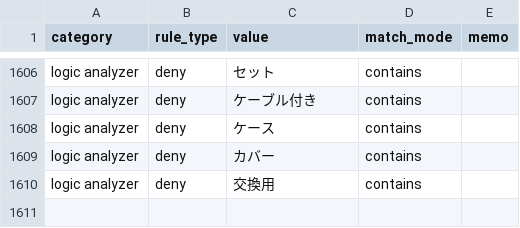
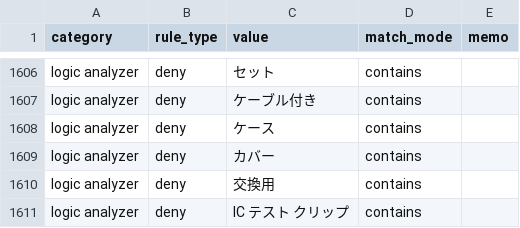
Before and after one commit to dreamcollect-lab/amazon_shopee_system, a CSV file: input/category_rules.csv, drawn as a sheet; only a part is shown, gaps mark what is left out; the diff names each change by its address in the sheet, - before the commit and + after, or states it on an @@ line.

Commit message:
Update category_rules.csv

```diff
--- a/input/category_rules.csv
+++ b/input/category_rules.csv
+row 1611: logic analyzer | deny | IC テスト クリップ | contains
```
